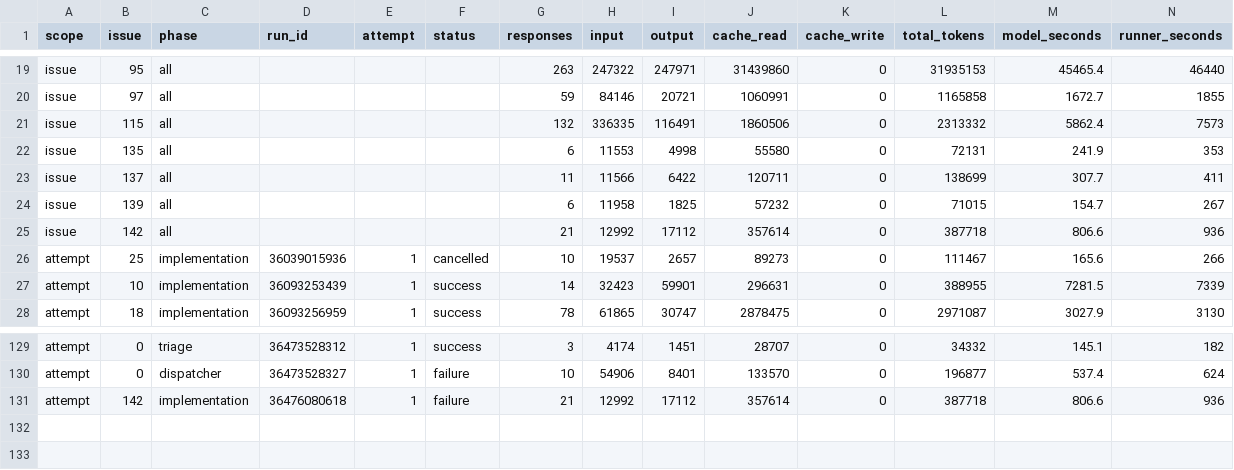
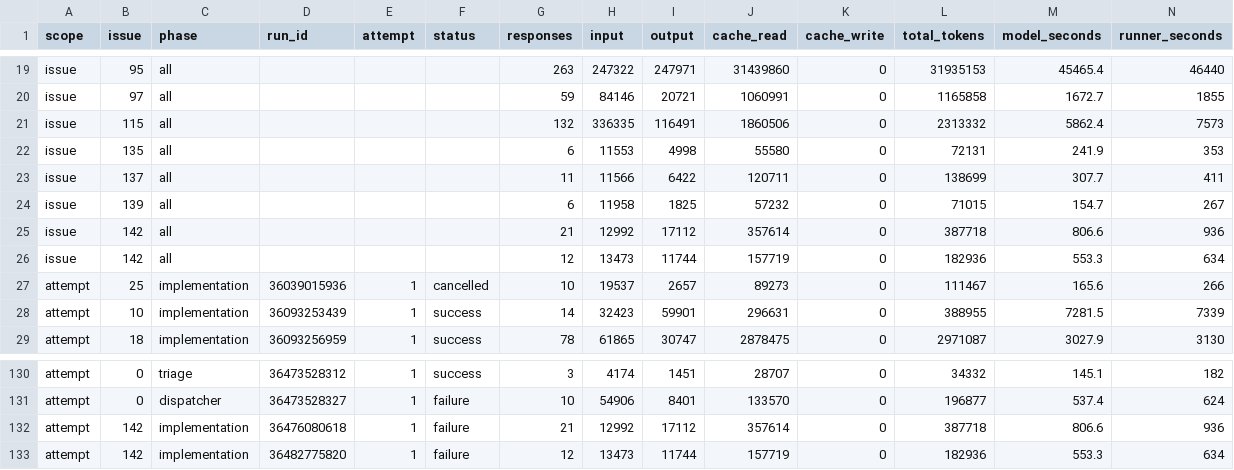
Before and after one commit to YuriiSokolenko/social-mcp, a CSV file: reports/pi-usage.csv, drawn as a sheet; only a part is shown, gaps mark what is left out; rows hold the shown columns only; the diff names each change by its address in the sheet, - before the commit and + after, or states it on an @@ line.

```diff
--- a/reports/pi-usage.csv
+++ b/reports/pi-usage.csv
+row 26: issue | 142 | all |  |  |  | 12 | 13473 | 11744 | 157719 | 0 | 182936 | 553.3 | 634
+row 133: attempt | 142 | implementation | 36482775820 | 1 | failure | 12 | 13473 | 11744 | 157719 | 0 | 182936 | 553.3 | 634
```
